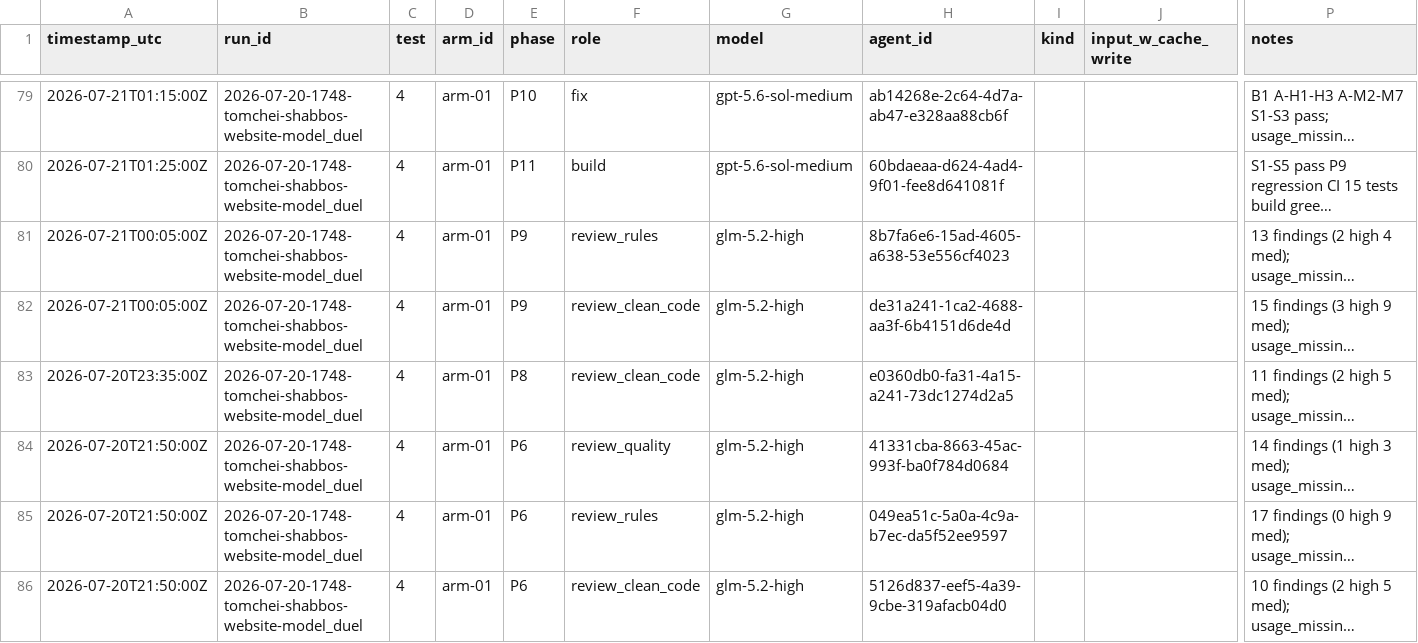
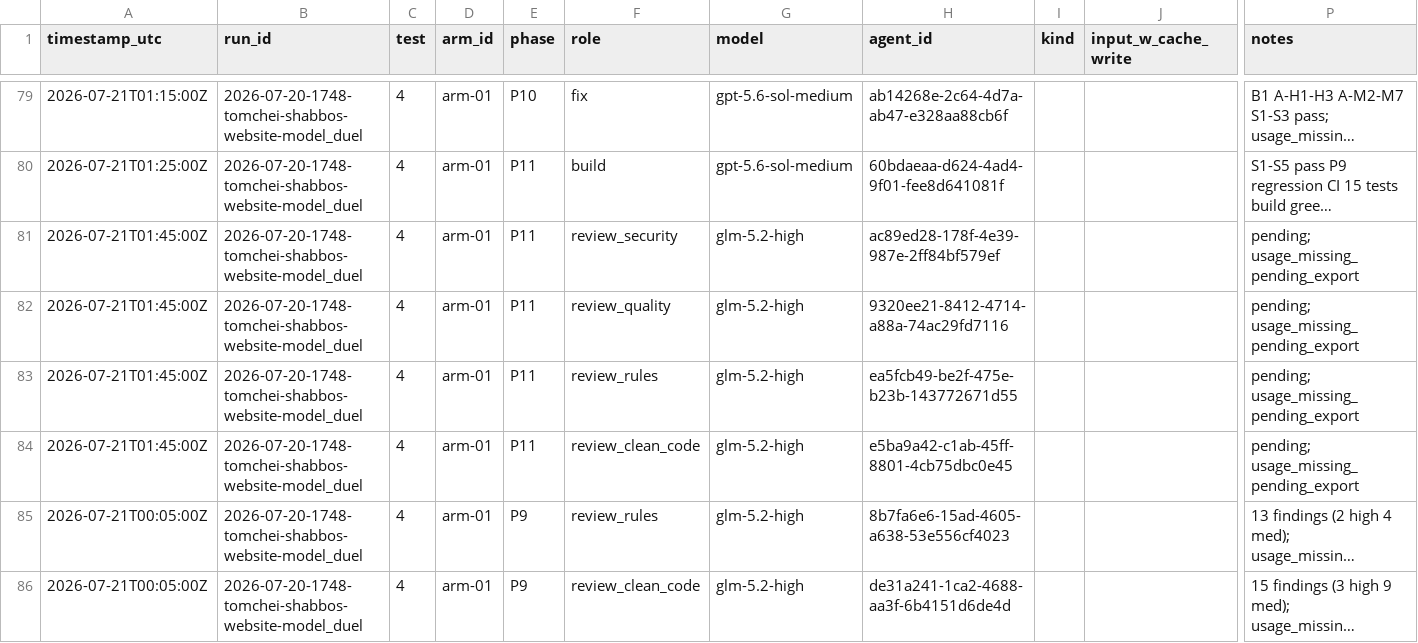
Before and after one commit to mennyg19-cmyk/master-model-duel, a CSV file: runs/2026-07-20-1748-tomchei-shabbos-website-model_duel/results/COST-LEDGER.csv, drawn as a sheet; only a part is shown, gaps mark what is left out; the shorter side is filled out with more unchanged rows; long unchanged cells end in …; rows hold the shown columns only; the diff names each change by its address in the sheet, - before the commit and + after, or states it on an @@ line.

Commit message:
Spawn arm-01 P11 four-reviewer panel.

```diff
--- a/runs/2026-07-20-1748-tomchei-shabbos-website-model_duel/results/COST-LEDGER.csv
+++ b/runs/2026-07-20-1748-tomchei-shabbos-website-model_duel/results/COST-LEDGER.csv
+row 81: 2026-07-21T01:45:00Z | 2026-07-20-1748-tomchei-shabbos-website-model_duel | 4 | arm-01 | P11 | review_security | glm-5.2-high | ac89ed28-178f-4e39-987e-2ff84bf579ef |  |  | pending; usage_missing_pending_export
+row 82: 2026-07-21T01:45:00Z | 2026-07-20-1748-tomchei-shabbos-website-model_duel | 4 | arm-01 | P11 | review_quality | glm-5.2-high | 9320ee21-8412-4714-a88a-74ac29fd7116 |  |  | pending; usage_missing_pending_export
+row 83: 2026-07-21T01:45:00Z | 2026-07-20-1748-tomchei-shabbos-website-model_duel | 4 | arm-01 | P11 | review_rules | glm-5.2-high | ea5fcb49-be2f-475e-b23b-143772671d55 |  |  | pending; usage_missing_pending_export
+row 84: 2026-07-21T01:45:00Z | 2026-07-20-1748-tomchei-shabbos-website-model_duel | 4 | arm-01 | P11 | review_clean_code | glm-5.2-high | e5ba9a42-c1ab-45ff-8801-4cb75dbc0e45 |  |  | pending; usage_missing_pending_export
```
Also changed, not shown: 1 other file.
